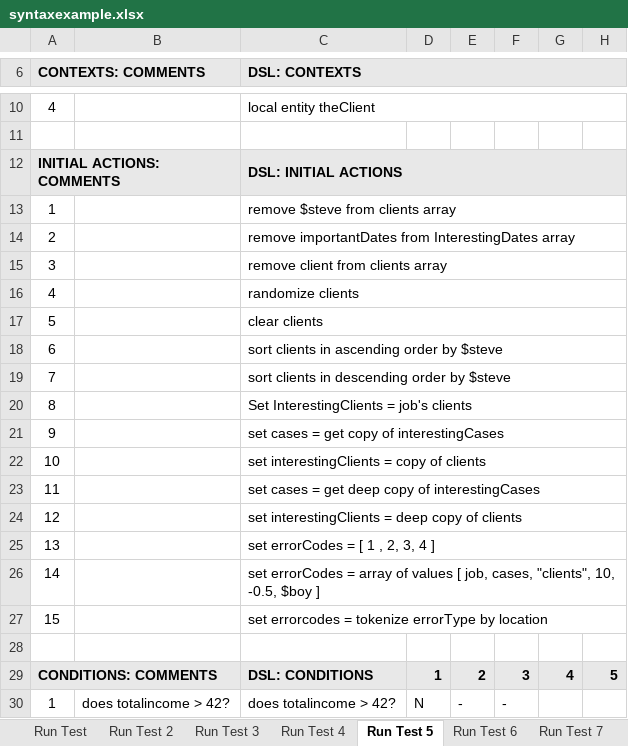
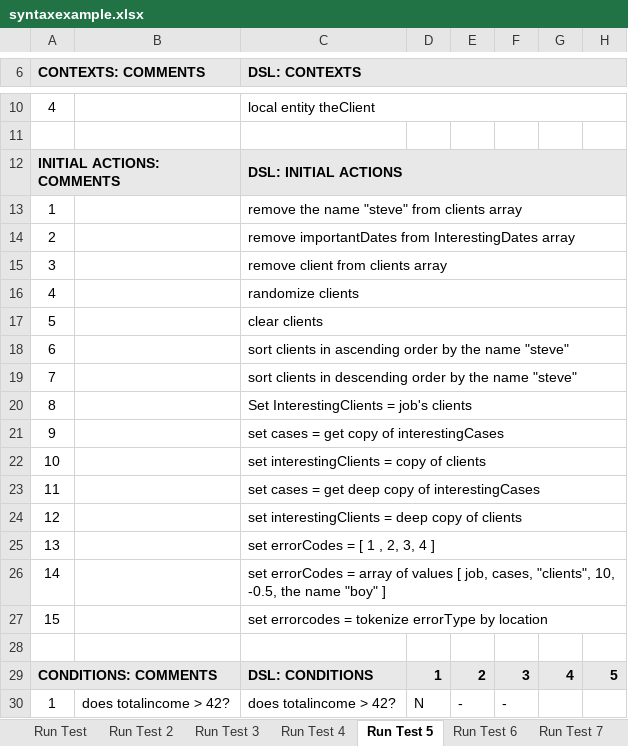
Before and after one commit to DTRules/DTRules, an Excel workbook: sampleprojects/SyntaxTests/excel/syntaxexample.xlsx, sheet Run Test 5, drawn as a sheet; only a part is shown, gaps mark what is left out; values as stored, in another font and other column widths than the file's, no borders; the diff names each change by its address in the sheet, - before the commit and + after, or states it on an @@ line.

```diff
--- a/sampleprojects/SyntaxTests/excel/syntaxexample.xlsx (sheet Run Test 5)
+++ b/sampleprojects/SyntaxTests/excel/syntaxexample.xlsx (sheet Run Test 5)
-C13 (DSL: CONTEXTS): remove $steve from clients array
+C13 (DSL: CONTEXTS): remove the name "steve" from clients array
-C18 (DSL: CONTEXTS): …order by $steve
+C18 (DSL: CONTEXTS): …order by the name "steve"
-C19 (DSL: CONTEXTS): …order by $steve
+C19 (DSL: CONTEXTS): …order by the name "steve"
-C26 (DSL: CONTEXTS): …10, -0.5, $boy ]
+C26 (DSL: CONTEXTS): …10, -0.5, the name "boy" ]
```
Also changed, not shown: sheet Syntax Examples 2, sheet Syntax Examples 4, sheet Run Test 3, sheet Run Test 9, sheet Run Test 12, sheet Run Test 6, 1 more sheet, 20 other files.
